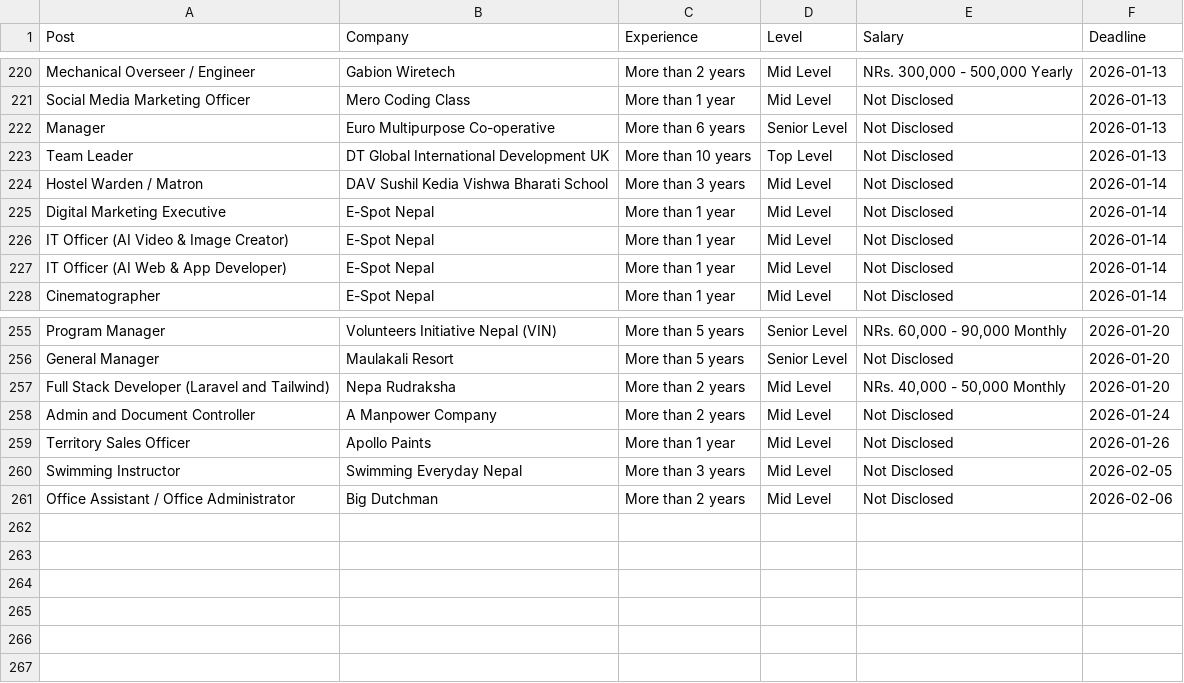
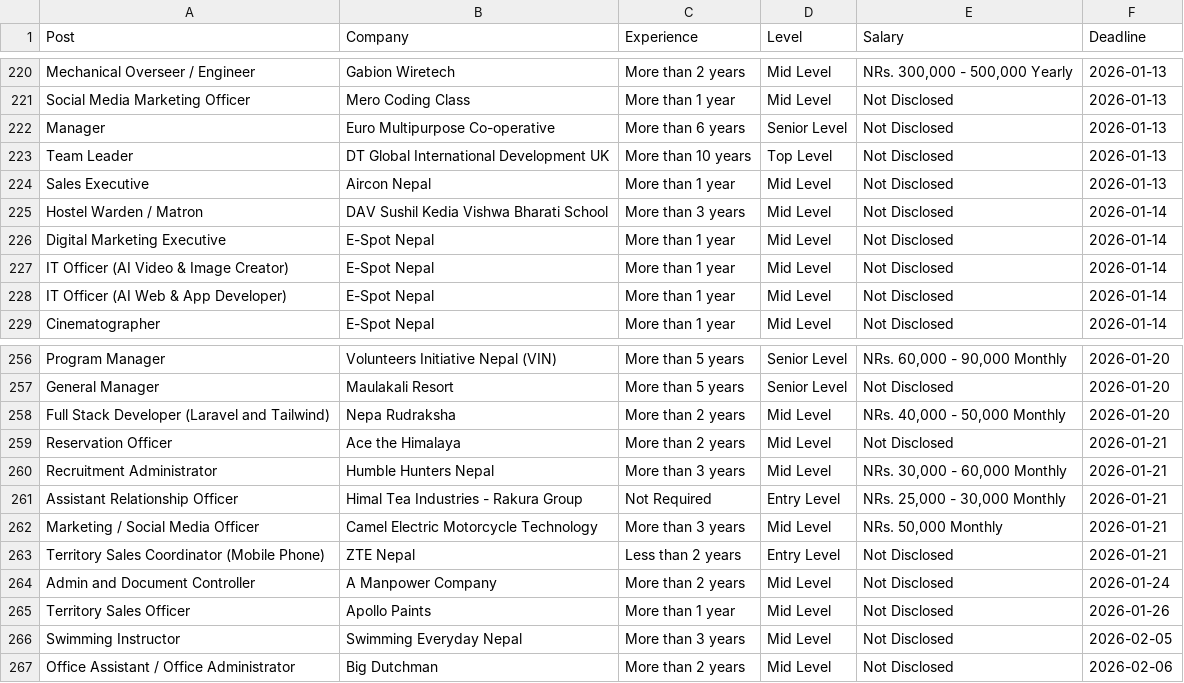
Before and after one commit to dpm24800/top-jobs-scraper, a CSV file: data/by_deadline.csv, drawn as a sheet; only a part is shown, gaps mark what is left out; the diff names each change by its address in the sheet, - before the commit and + after, or states it on an @@ line.

```diff
--- a/data/by_deadline.csv
+++ b/data/by_deadline.csv
+row 224: Sales Executive | Aircon Nepal | More than 1 year | Mid Level | Not Disclosed | 2026-01-13
+row 259: Reservation Officer | Ace the Himalaya | More than 2 years | Mid Level | Not Disclosed | 2026-01-21
+row 260: Recruitment Administrator | Humble Hunters Nepal | More than 3 years | Mid Level | NRs. 30,000 - 60,000 Monthly | 2026-01-21
+row 261: Assistant Relationship Officer | Himal Tea Industries - Rakura Group | Not Required | Entry Level | NRs. 25,000 - 30,000 Monthly | 2026-01-21
+row 262: Marketing / Social Media Officer | Camel Electric Motorcycle Technology | More than 3 years | Mid Level | NRs. 50,000 Monthly | 2026-01-21
+row 263: Territory Sales Coordinator (Mobile Phone) | ZTE Nepal | Less than 2 years | Entry Level | Not Disclosed | 2026-01-21
```
Also changed, not shown: data/top_jobs.csv.
